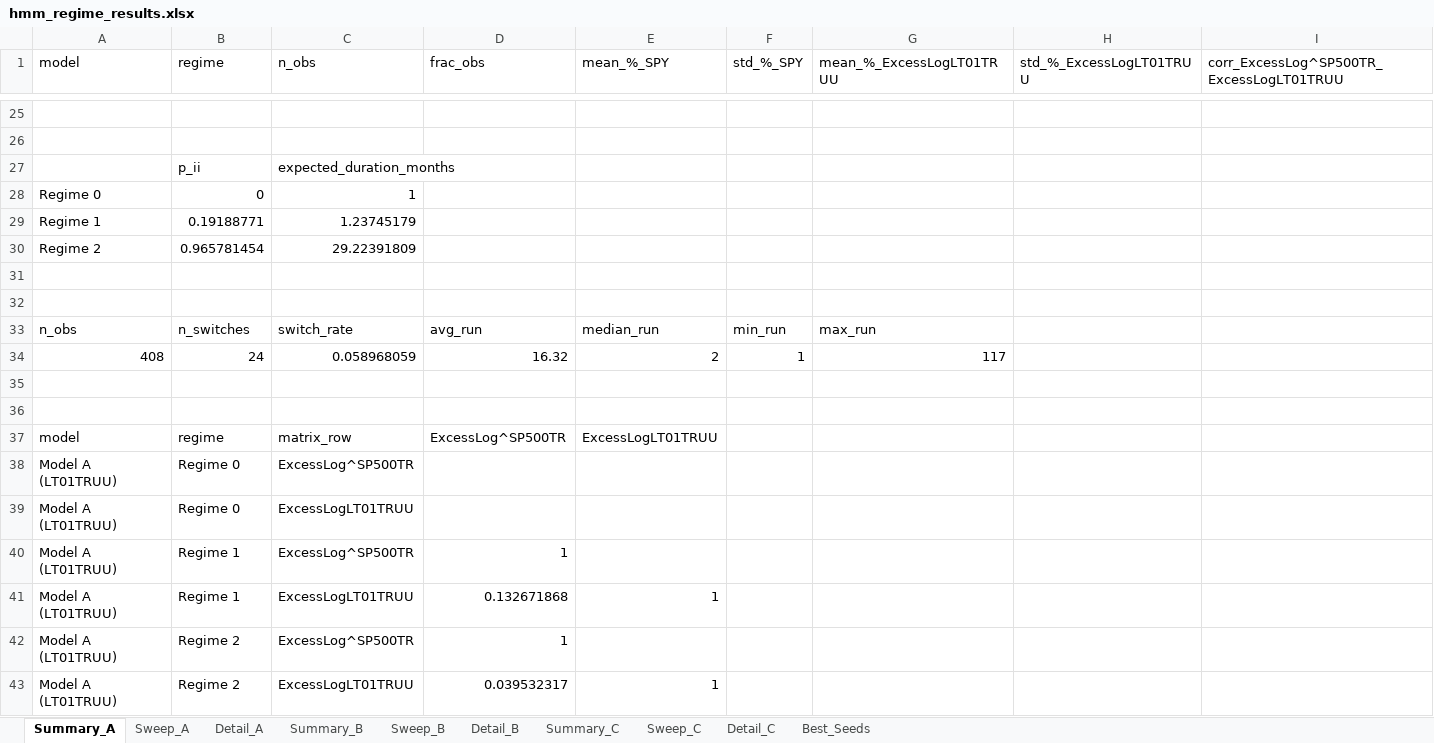
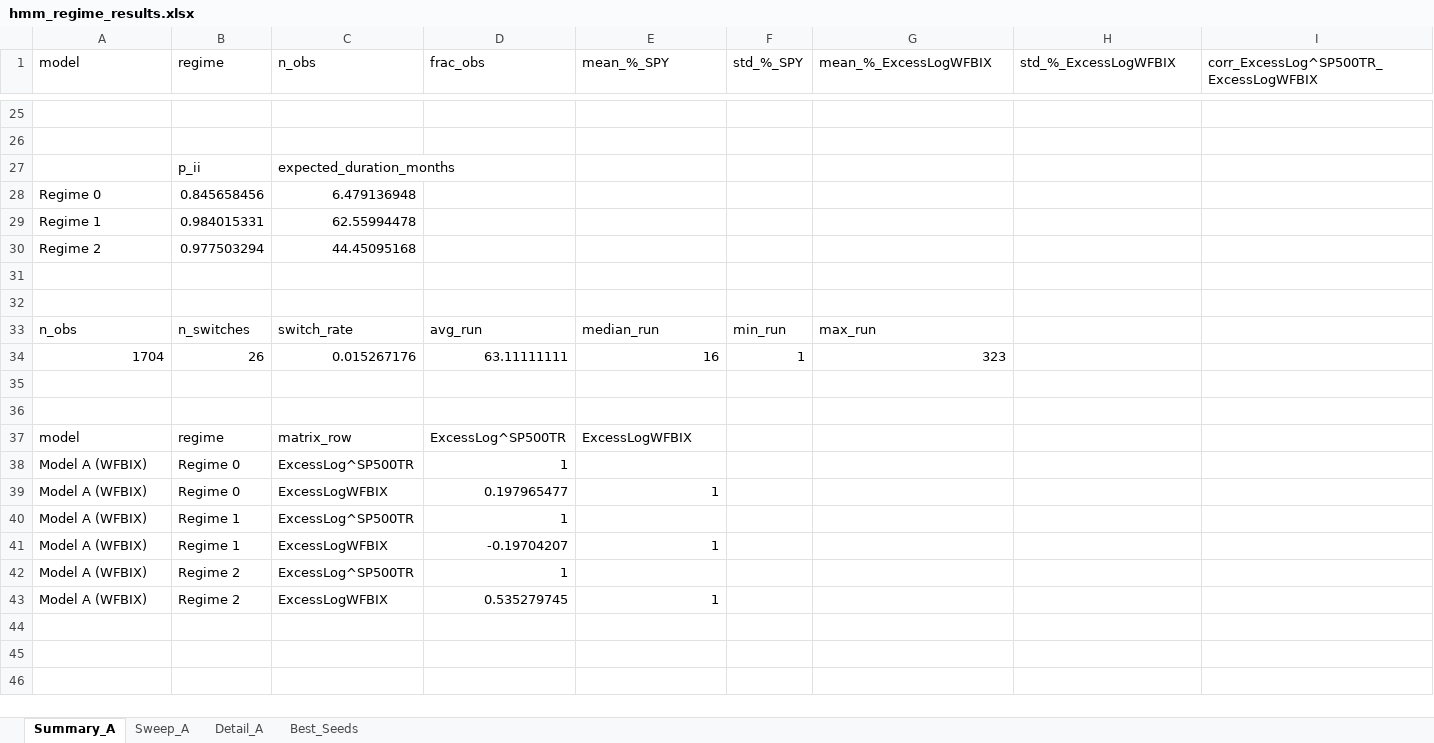
Before and after one commit to pVachev/MasterThesisTrials, an Excel workbook: hmm_regime_results.xlsx, sheet Summary_A, drawn as a sheet; only a part is shown, gaps mark what is left out; values as stored, in another font and other column widths than the file's, no borders; removed rows and columns are numbered as before the commit, all else as after; the diff covers the shown part only; the diff names each change by its address in the sheet, - before the commit and + after, or states it on an @@ line.

```diff
--- a/hmm_regime_results.xlsx (sheet Summary_A)
+++ b/hmm_regime_results.xlsx (sheet Summary_A)
-sheet tab: Summary_B
-sheet tab: Sweep_B
-sheet tab: Detail_B
-sheet tab: Summary_C
-sheet tab: Sweep_C
-sheet tab: Detail_C
-G1: mean_%_ExcessLogLT01TRUU
+G1: mean_%_ExcessLogWFBIX
-H1: std_%_ExcessLogLT01TRUU
+H1: std_%_ExcessLogWFBIX
-I1: corr_ExcessLog^SP500TR_ExcessLogLT01TRUU
+I1: corr_ExcessLog^SP500TR_ExcessLogWFBIX
-B28 (regime): 0
+B28 (regime): 0.845658456
-C28 (n_obs): 1
+C28 (n_obs): 6.479136948
-B29 (regime): 0.19188771
+B29 (regime): 0.984015331
-C29 (n_obs): 1.23745179
+C29 (n_obs): 62.55994478
-B30 (regime): 0.965781454
+B30 (regime): 0.977503294
-C30 (n_obs): 29.22391809
+C30 (n_obs): 44.45095168
-row 34: 408 | 24 | 0.058968059 | 16.32 | 2 | 1 | 117
+row 34: 1704 | 26 | 0.015267176 | 63.11111111 | 16 | 1 | 323
-E37 (mean_%_SPY): ExcessLogLT01TRUU
+E37 (mean_%_SPY): ExcessLogWFBIX
-A38 (model): Model A (LT01TRUU)
+A38 (model): Model A (WFBIX)
-D38 (frac_obs): (empty)
+D38 (frac_obs): 1
-row 39: Model A (LT01TRUU) | Regime 0 | ExcessLogLT01TRUU
+row 39: Model A (WFBIX) | Regime 0 | ExcessLogWFBIX | 0.197965477 | 1
-A40 (model): Model A (LT01TRUU)
+A40 (model): Model A (WFBIX)
-row 41: Model A (LT01TRUU) | Regime 1 | ExcessLogLT01TRUU | 0.132671868 | 1
+row 41: Model A (WFBIX) | Regime 1 | ExcessLogWFBIX | -0.19704207 | 1
-A42 (model): Model A (LT01TRUU)
+A42 (model): Model A (WFBIX)
-row 43: Model A (LT01TRUU) | Regime 2 | ExcessLogLT01TRUU | 0.039532317 | 1
+row 43: Model A (WFBIX) | Regime 2 | ExcessLogWFBIX | 0.535279745 | 1
```
Also changed, not shown: 17 added rows and 17 removed rows elsewhere in this sheet, sheet Detail_A, sheet Sweep_A, sheet Best_Seeds, data/Model_Summary.xlsx, 7 other files.
